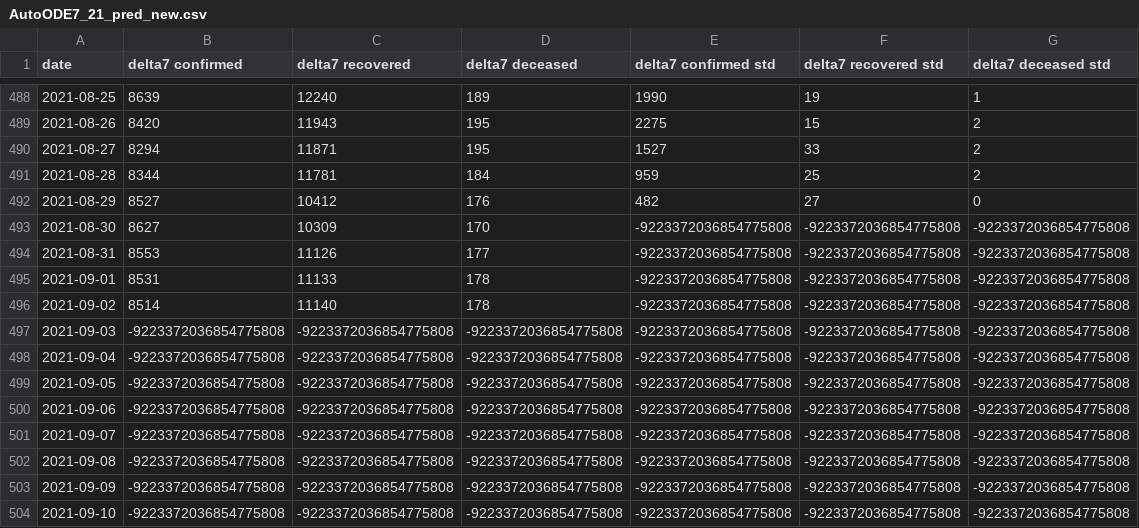
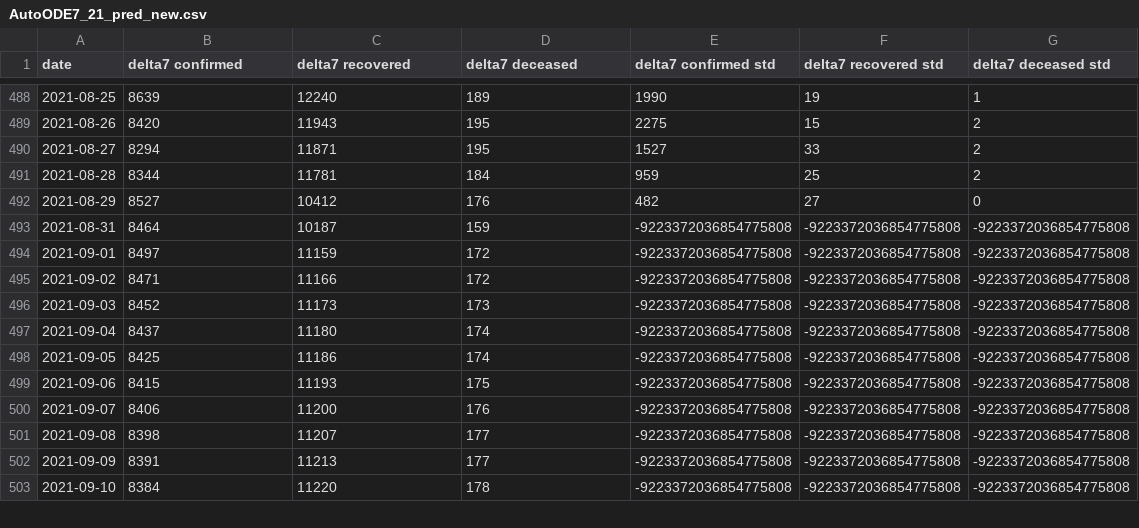
Before and after one commit to ashish0911/covid_data, a CSV file: AutoODE7_21_pred_new.csv, drawn as a sheet; only a part is shown, gaps mark what is left out; the diff covers the shown part only.

```diff
--- a/AutoODE7_21_pred_new.csv
+++ b/AutoODE7_21_pred_new.csv
@@ -492,13 +492,12 @@ date,delta7 confirmed,delta7 recovered,delta7 deceased,delta7 confirmed std,delt
 2021-08-29,8527,10412,176,482,27,0
-2021-08-30,8627,10309,170,-9223372036854775808,-9223372036854775808,-9223372036854775808
-2021-08-31,8553,11126,177,-9223372036854775808,-9223372036854775808,-9223372036854775808
-2021-09-01,8531,11133,178,-9223372036854775808,-9223372036854775808,-9223372036854775808
-2021-09-02,8514,11140,178,-9223372036854775808,-9223372036854775808,-9223372036854775808
-2021-09-03,-9223372036854775808,-9223372036854775808,-9223372036854775808,-9223372036854775808,-9223372036854775808,-9223372036854775808
-2021-09-04,-9223372036854775808,-9223372036854775808,-9223372036854775808,-9223372036854775808,-9223372036854775808,-9223372036854775808
-2021-09-05,-9223372036854775808,-9223372036854775808,-9223372036854775808,-9223372036854775808,-9223372036854775808,-9223372036854775808
-2021-09-06,-9223372036854775808,-9223372036854775808,-9223372036854775808,-9223372036854775808,-9223372036854775808,-9223372036854775808
-2021-09-07,-9223372036854775808,-9223372036854775808,-9223372036854775808,-9223372036854775808,-9223372036854775808,-9223372036854775808
-2021-09-08,-9223372036854775808,-9223372036854775808,-9223372036854775808,-9223372036854775808,-9223372036854775808,-9223372036854775808
-2021-09-09,-9223372036854775808,-9223372036854775808,-9223372036854775808,-9223372036854775808,-9223372036854775808,-9223372036854775808
-2021-09-10,-9223372036854775808,-9223372036854775808,-9223372036854775808,-9223372036854775808,-9223372036854775808,-9223372036854775808
+2021-08-31,8464,10187,159,-9223372036854775808,-9223372036854775808,-9223372036854775808
+2021-09-01,8497,11159,172,-9223372036854775808,-9223372036854775808,-9223372036854775808
+2021-09-02,8471,11166,172,-9223372036854775808,-9223372036854775808,-9223372036854775808
+2021-09-03,8452,11173,173,-9223372036854775808,-9223372036854775808,-9223372036854775808
+2021-09-04,8437,11180,174,-9223372036854775808,-9223372036854775808,-9223372036854775808
+2021-09-05,8425,11186,174,-9223372036854775808,-9223372036854775808,-9223372036854775808
+2021-09-06,8415,11193,175,-9223372036854775808,-9223372036854775808,-9223372036854775808
+2021-09-07,8406,11200,176,-9223372036854775808,-9223372036854775808,-9223372036854775808
+2021-09-08,8398,11207,177,-9223372036854775808,-9223372036854775808,-9223372036854775808
+2021-09-09,8391,11213,177,-9223372036854775808,-9223372036854775808,-9223372036854775808
+2021-09-10,8384,11220,178,-9223372036854775808,-9223372036854775808,-9223372036854775808
```
Also changed, not shown: 1 added row and 18 edited cells elsewhere in this file, AutoODE7_14_pred_new.csv, AutoODE7_7_pred_new.csv, 3 other files.
